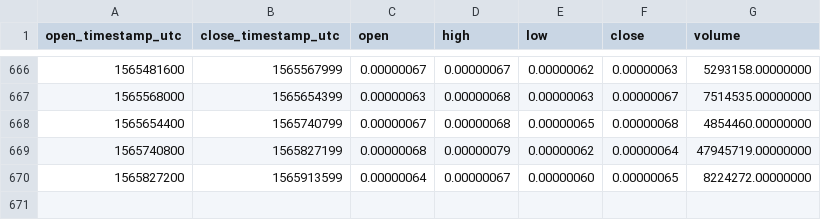
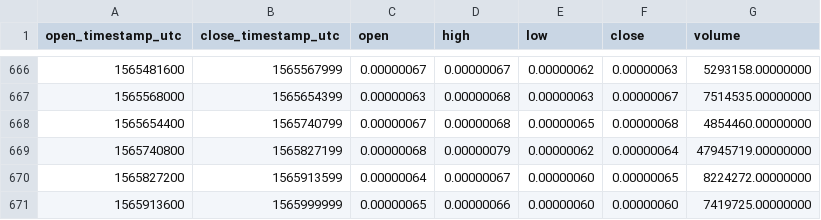
Before and after one commit to cryptobigbro/binance-DNTBTC, a CSV file: binance-DNTBTC-1d.csv, drawn as a sheet; only a part is shown, gaps mark what is left out; the diff names each change by its address in the sheet, - before the commit and + after, or states it on an @@ line.

Commit message:
Update OHLCV data.

```diff
--- a/binance-DNTBTC-1d.csv
+++ b/binance-DNTBTC-1d.csv
+row 671: 1565913600 | 1565999999 | 0.00000065 | 0.00000066 | 0.00000060 | 0.00000060 | 7419725.00000000
```
Also changed, not shown: 1 other file.
